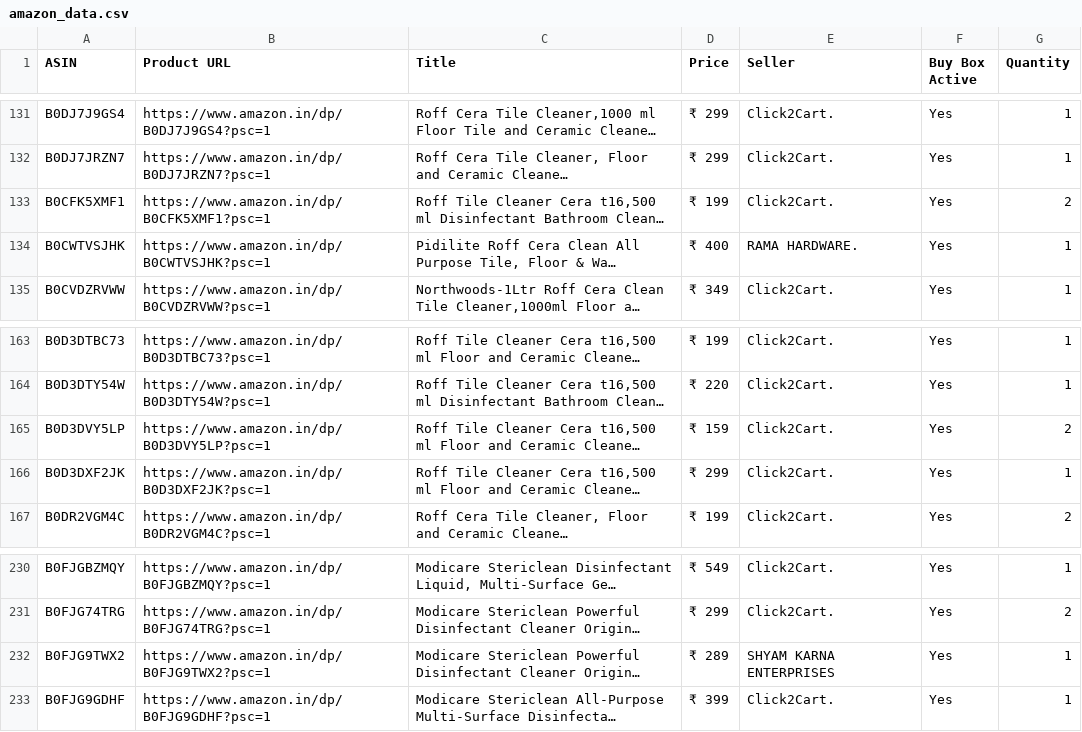
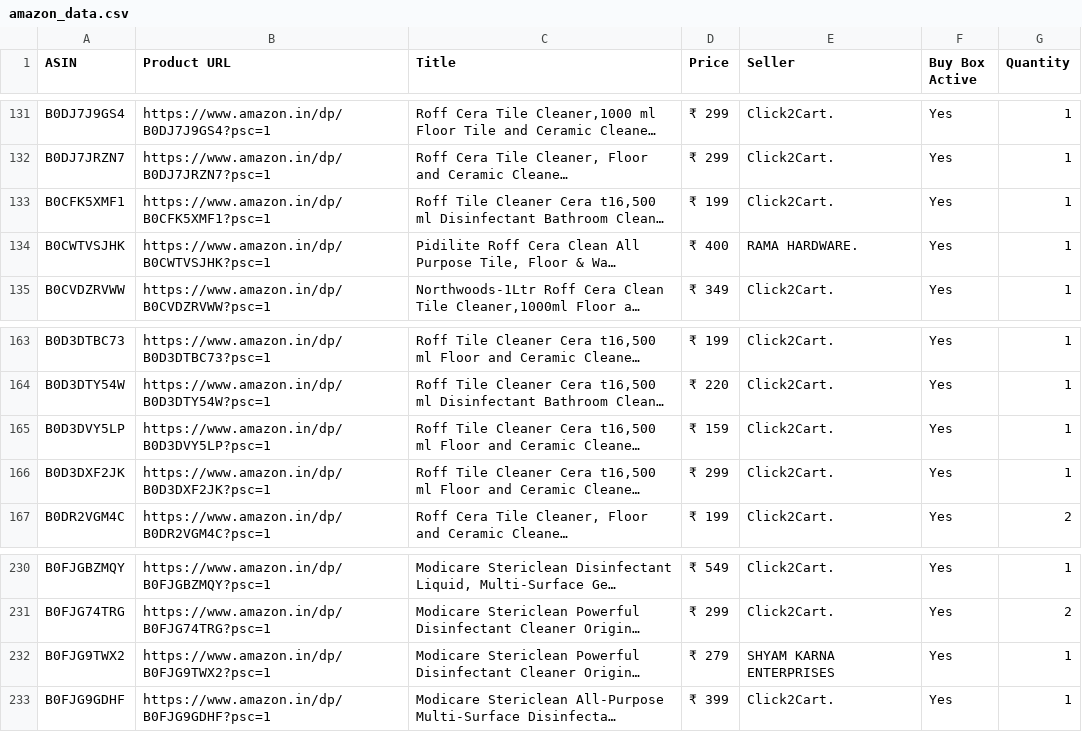
Before and after one commit to egaurav006/amazon-scraper, a CSV file: amazon_data.csv, drawn as a sheet; only a part is shown, gaps mark what is left out; long unchanged cells end in …; the diff covers the shown part only; the diff names each change by its address in the sheet, - before the commit and + after, or states it on an @@ line.

```diff
--- a/amazon_data.csv
+++ b/amazon_data.csv
-G133 (Quantity): 2
+G133 (Quantity): 1
-G165 (Quantity): 2
+G165 (Quantity): 1
-D232 (Price): ₹ 289
+D232 (Price): ₹ 279
```
Also changed, not shown: 11 edited cells elsewhere in this file.
